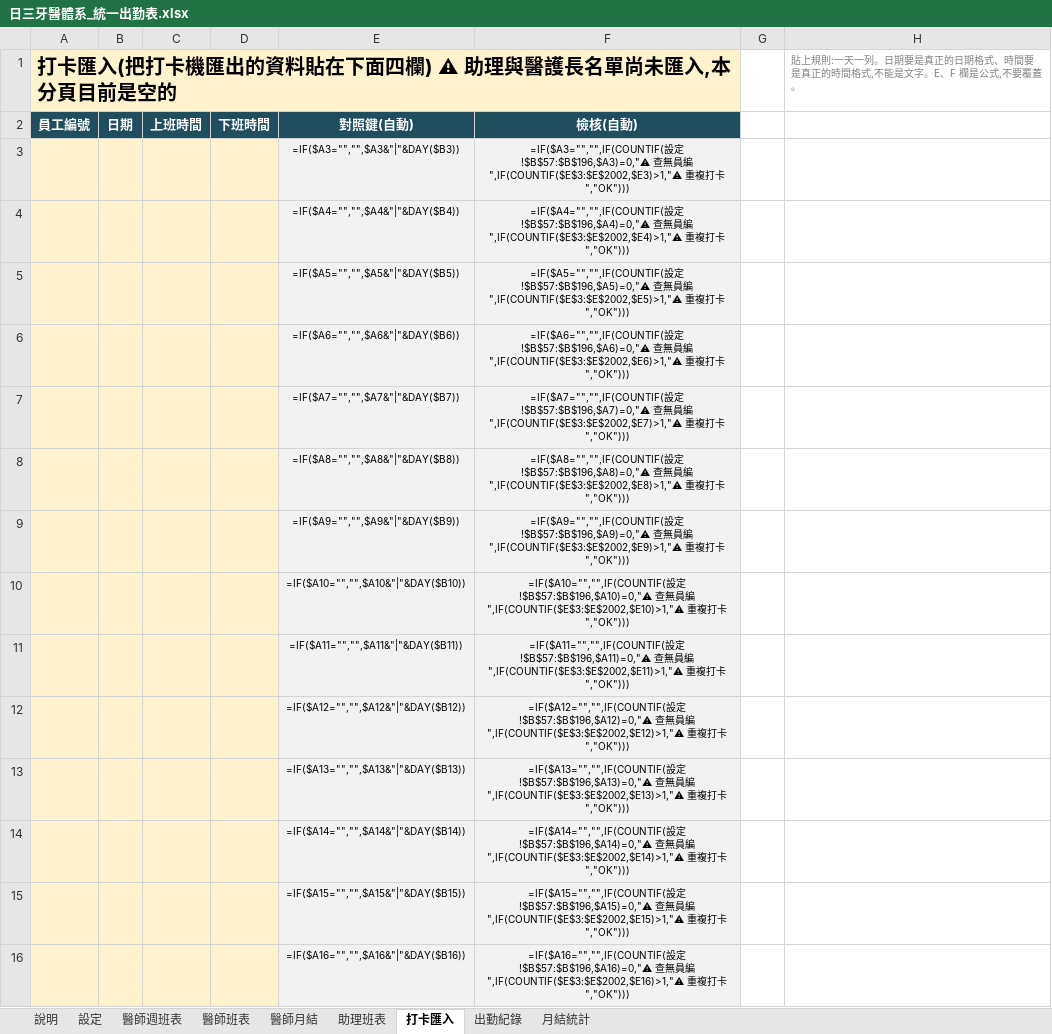
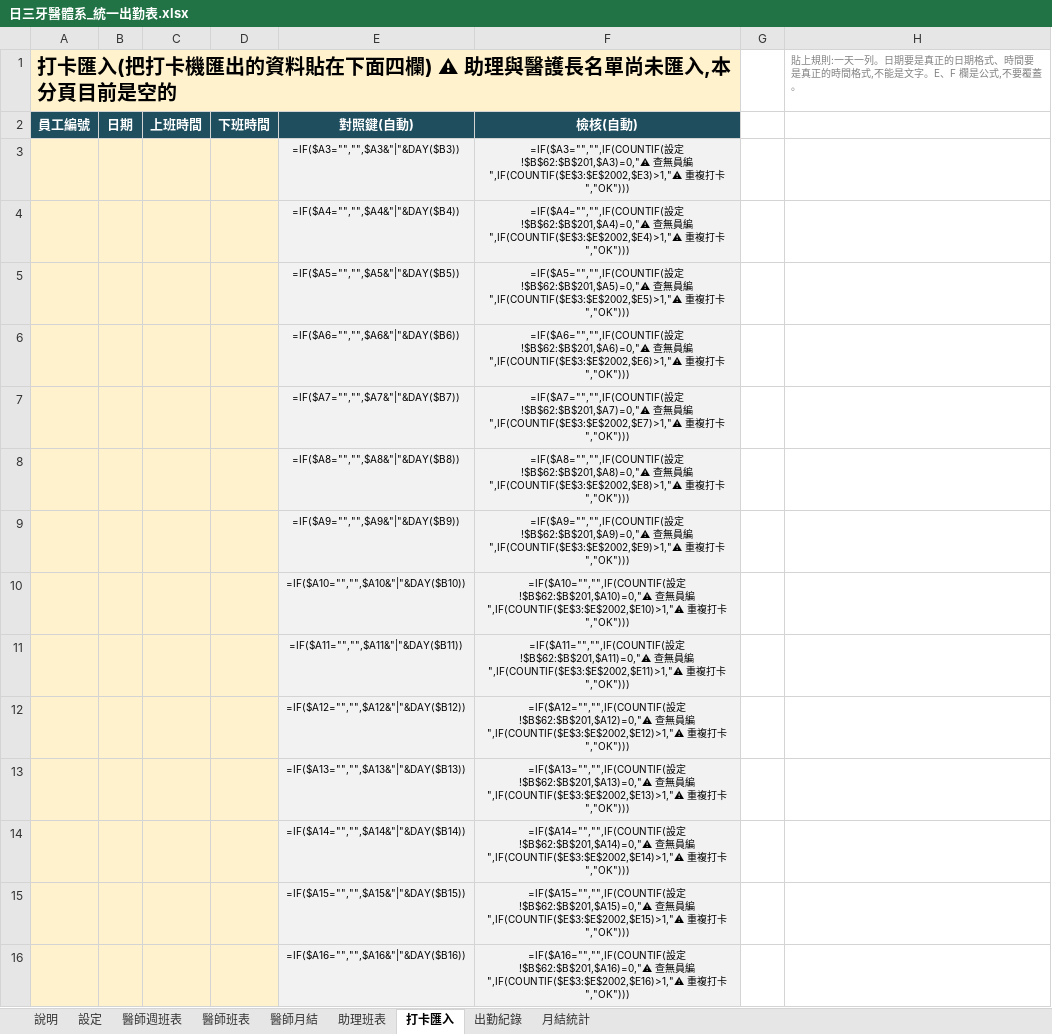
Before and after one commit to michaellin125632177-del/-, an Excel workbook: out/日三牙醫體系_統一出勤表.xlsx, sheet 打卡匯入, drawn as a sheet; only a part is shown; values as stored, in another font and other column widths than the file's, no borders; formulas without a stored value are shown as written; conditional formats not drawn; the diff covers the shown part only; the diff names each change by its address in the sheet, - before the commit and + after, or states it on an @@ line.

```diff
--- a/out/日三牙醫體系_統一出勤表.xlsx (sheet 打卡匯入)
+++ b/out/日三牙醫體系_統一出勤表.xlsx (sheet 打卡匯入)
-F3: …設定!$B$57:$B$196,$A3)=0,"⚠ 查無…
+F3: …設定!$B$62:$B$201,$A3)=0,"⚠ 查無…
-F4: …設定!$B$57:$B$196,$A4)=0,"⚠ 查無…
+F4: …設定!$B$62:$B$201,$A4)=0,"⚠ 查無…
-F5: …設定!$B$57:$B$196,$A5)=0,"⚠ 查無…
+F5: …設定!$B$62:$B$201,$A5)=0,"⚠ 查無…
-F6: …設定!$B$57:$B$196,$A6)=0,"⚠ 查無…
+F6: …設定!$B$62:$B$201,$A6)=0,"⚠ 查無…
-F7: …設定!$B$57:$B$196,$A7)=0,"⚠ 查無…
+F7: …設定!$B$62:$B$201,$A7)=0,"⚠ 查無…
-F8: …設定!$B$57:$B$196,$A8)=0,"⚠ 查無…
+F8: …設定!$B$62:$B$201,$A8)=0,"⚠ 查無…
-F9: …設定!$B$57:$B$196,$A9)=0,"⚠ 查無…
+F9: …設定!$B$62:$B$201,$A9)=0,"⚠ 查無…
-F10: …設定!$B$57:$B$196,$A10)=0,"⚠ 查無…
+F10: …設定!$B$62:$B$201,$A10)=0,"⚠ 查無…
-F11: …設定!$B$57:$B$196,$A11)=0,"⚠ 查無…
+F11: …設定!$B$62:$B$201,$A11)=0,"⚠ 查無…
-F12: …設定!$B$57:$B$196,$A12)=0,"⚠ 查無…
+F12: …設定!$B$62:$B$201,$A12)=0,"⚠ 查無…
-F13: …設定!$B$57:$B$196,$A13)=0,"⚠ 查無…
+F13: …設定!$B$62:$B$201,$A13)=0,"⚠ 查無…
-F14: …設定!$B$57:$B$196,$A14)=0,"⚠ 查無…
+F14: …設定!$B$62:$B$201,$A14)=0,"⚠ 查無…
-F15: …設定!$B$57:$B$196,$A15)=0,"⚠ 查無…
+F15: …設定!$B$62:$B$201,$A15)=0,"⚠ 查無…
-F16: …設定!$B$57:$B$196,$A16)=0,"⚠ 查無…
+F16: …設定!$B$62:$B$201,$A16)=0,"⚠ 查無…
```
Also changed, not shown: 1986 edited cells elsewhere in this sheet, sheet 出勤紀錄, sheet 醫師班表, sheet 助理班表, sheet 設定, sheet 月結統計, sheet 醫師週班表, 1 more sheet, hidden cells, out/日三牙醫體系_統一出勤表_醫師版.xlsx, 4 other files.
